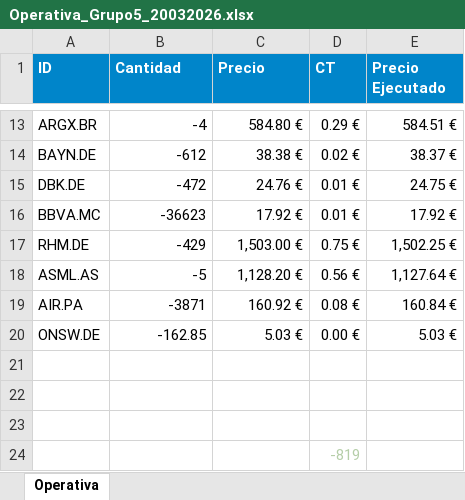
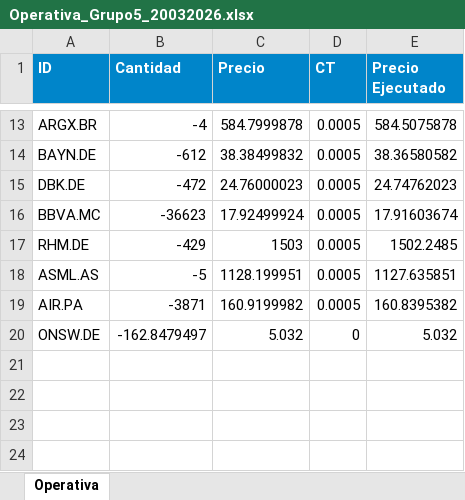
Before and after one commit to Javi-Puerta/Trabajo_gestion_cuantitativa, an Excel workbook: Envíos/Operativa_Grupo5_20032026.xlsx, sheet Operativa, drawn as a sheet; only a part is shown, gaps mark what is left out; values as stored, in another font and other column widths than the file's, no borders; the diff covers the shown part only; the diff names each change by its address in the sheet, - before the commit and + after, or states it on an @@ line.

```diff
--- a/Envíos/Operativa_Grupo5_20032026.xlsx (sheet Operativa)
+++ b/Envíos/Operativa_Grupo5_20032026.xlsx (sheet Operativa)
-C13 (Precio): 584.80 €
+C13 (Precio): 584.7999878
-D13 (CT): 0.29 €
+D13 (CT): 0.0005
-E13 (Precio Ejecutado): 584.51 €
+E13 (Precio Ejecutado): 584.5075878
-C14 (Precio): 38.38 €
+C14 (Precio): 38.38499832
-D14 (CT): 0.02 €
+D14 (CT): 0.0005
-E14 (Precio Ejecutado): 38.37 €
+E14 (Precio Ejecutado): 38.36580582
-C15 (Precio): 24.76 €
+C15 (Precio): 24.76000023
-D15:D16 (CT): 0.01 €
+D15:D16 (CT): 0.0005
-E15 (Precio Ejecutado): 24.75 €
+E15 (Precio Ejecutado): 24.74762023
-C16 (Precio): 17.92 €
+C16 (Precio): 17.92499924
-E16 (Precio Ejecutado): 17.92 €
+E16 (Precio Ejecutado): 17.91603674
-C17 (Precio): 1,503.00 €
+C17 (Precio): 1503
-D17 (CT): 0.75 €
+D17 (CT): 0.0005
-E17 (Precio Ejecutado): 1,502.25 €
+E17 (Precio Ejecutado): 1502.2485
-C18 (Precio): 1,128.20 €
+C18 (Precio): 1128.199951
-D18 (CT): 0.56 €
+D18 (CT): 0.0005
-E18 (Precio Ejecutado): 1,127.64 €
+E18 (Precio Ejecutado): 1127.635851
-C19 (Precio): 160.92 €
+C19 (Precio): 160.9199982
-D19 (CT): 0.08 €
+D19 (CT): 0.0005
-E19 (Precio Ejecutado): 160.84 €
+E19 (Precio Ejecutado): 160.8395382
-B20 (Cantidad): -162.85
+B20 (Cantidad): -162.8479497
-C20 (Precio): 5.03 €
+C20 (Precio): 5.032
-D20 (CT): 0.00 €
+D20 (CT): 0
-E20 (Precio Ejecutado): 5.03 €
+E20 (Precio Ejecutado): 5.032
-row 21: (empty)
-row 22: (empty)
-row 23: (empty)
-row 24:  |  |  | -819
```
Also changed, not shown: 33 edited cells elsewhere in this sheet, Envíos/Operativa_Grupo5_12032026.xlsx.
